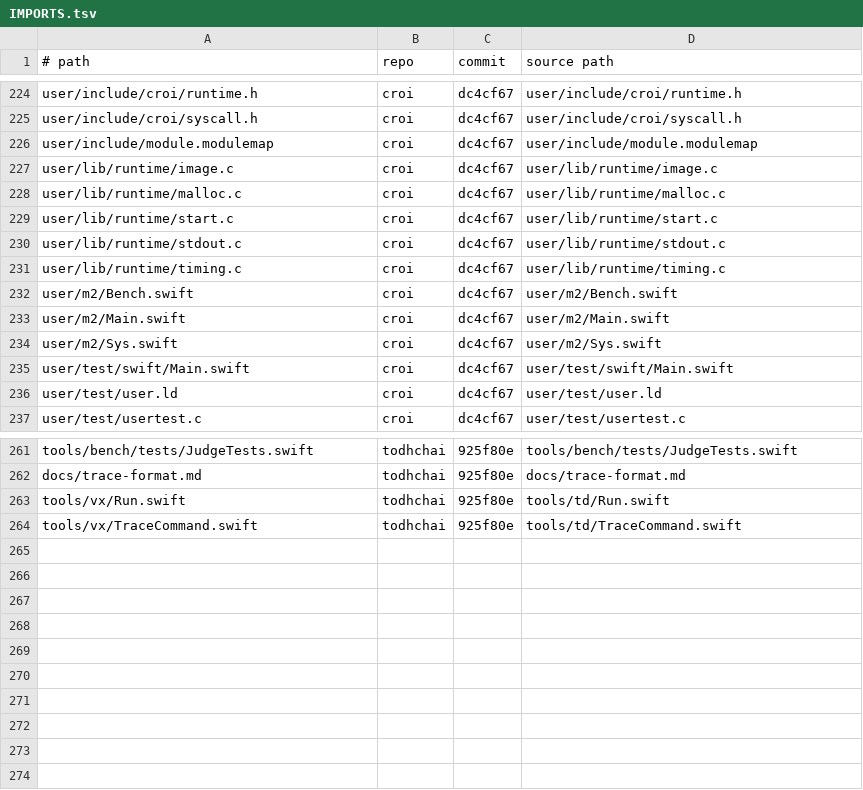
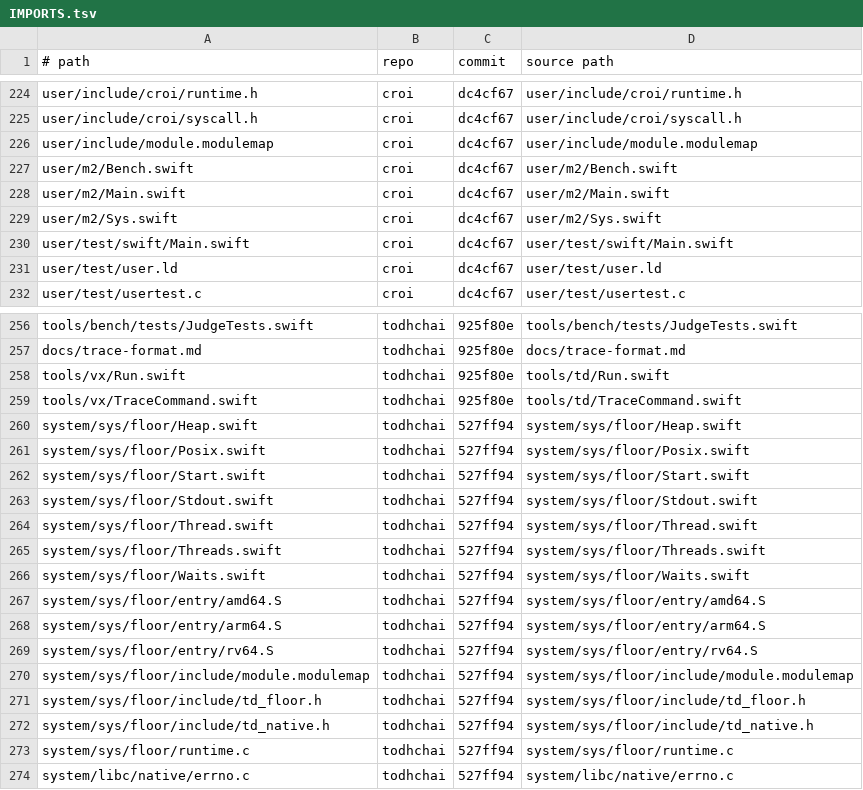
Before and after one commit to JamesKane/VectraOS, a TSV file: IMPORTS.tsv, drawn as a sheet; only a part is shown, gaps mark what is left out; removed rows and columns are numbered as before the commit, all else as after; the diff names each change by its address in the sheet, - before the commit and + after, or states it on an @@ line.

```diff
--- a/IMPORTS.tsv
+++ b/IMPORTS.tsv
-row 227: user/lib/runtime/image.c | croi | dc4cf67 | user/lib/runtime/image.c
-row 228: user/lib/runtime/malloc.c | croi | dc4cf67 | user/lib/runtime/malloc.c
-row 229: user/lib/runtime/start.c | croi | dc4cf67 | user/lib/runtime/start.c
-row 230: user/lib/runtime/stdout.c | croi | dc4cf67 | user/lib/runtime/stdout.c
-row 231: user/lib/runtime/timing.c | croi | dc4cf67 | user/lib/runtime/timing.c
+row 260: system/sys/floor/Heap.swift | todhchai | 527ff94 | system/sys/floor/Heap.swift
+row 261: system/sys/floor/Posix.swift | todhchai | 527ff94 | system/sys/floor/Posix.swift
+row 262: system/sys/floor/Start.swift | todhchai | 527ff94 | system/sys/floor/Start.swift
+row 263: system/sys/floor/Stdout.swift | todhchai | 527ff94 | system/sys/floor/Stdout.swift
+row 264: system/sys/floor/Thread.swift | todhchai | 527ff94 | system/sys/floor/Thread.swift
+row 265: system/sys/floor/Threads.swift | todhchai | 527ff94 | system/sys/floor/Threads.swift
+row 266: system/sys/floor/Waits.swift | todhchai | 527ff94 | system/sys/floor/Waits.swift
+row 267: system/sys/floor/entry/amd64.S | todhchai | 527ff94 | system/sys/floor/entry/amd64.S
+row 268: system/sys/floor/entry/arm64.S | todhchai | 527ff94 | system/sys/floor/entry/arm64.S
+row 269: system/sys/floor/entry/rv64.S | todhchai | 527ff94 | system/sys/floor/entry/rv64.S
+row 270: system/sys/floor/include/module.modulemap | todhchai | 527ff94 | system/sys/floor/include/module.modulemap
+row 271: system/sys/floor/include/td_floor.h | todhchai | 527ff94 | system/sys/floor/include/td_floor.h
+row 272: system/sys/floor/include/td_native.h | todhchai | 527ff94 | system/sys/floor/include/td_native.h
+row 273: system/sys/floor/runtime.c | todhchai | 527ff94 | system/sys/floor/runtime.c
+row 274: system/libc/native/errno.c | todhchai | 527ff94 | system/libc/native/errno.c
```
Also changed, not shown: 51 other files.
